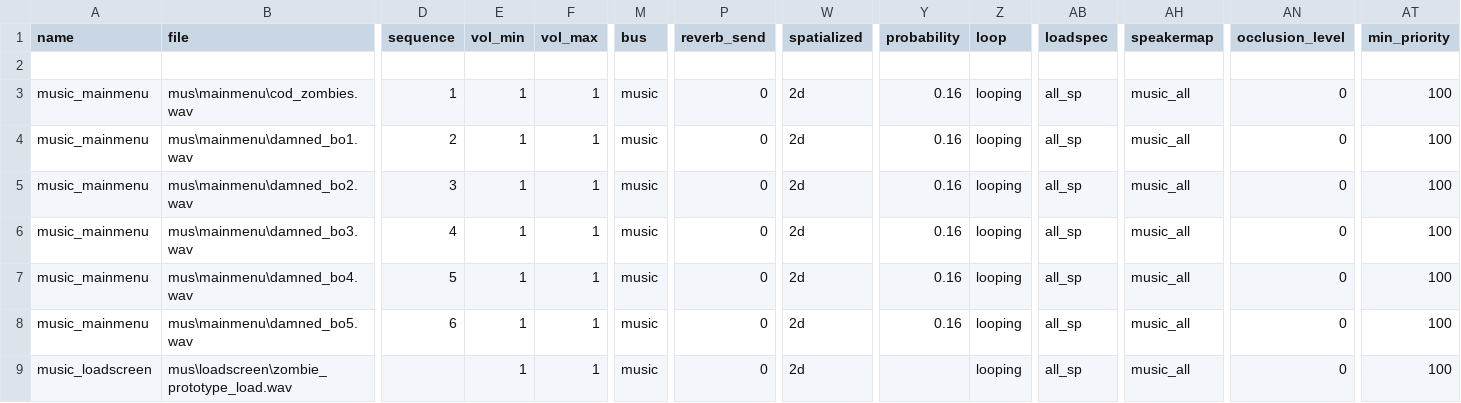
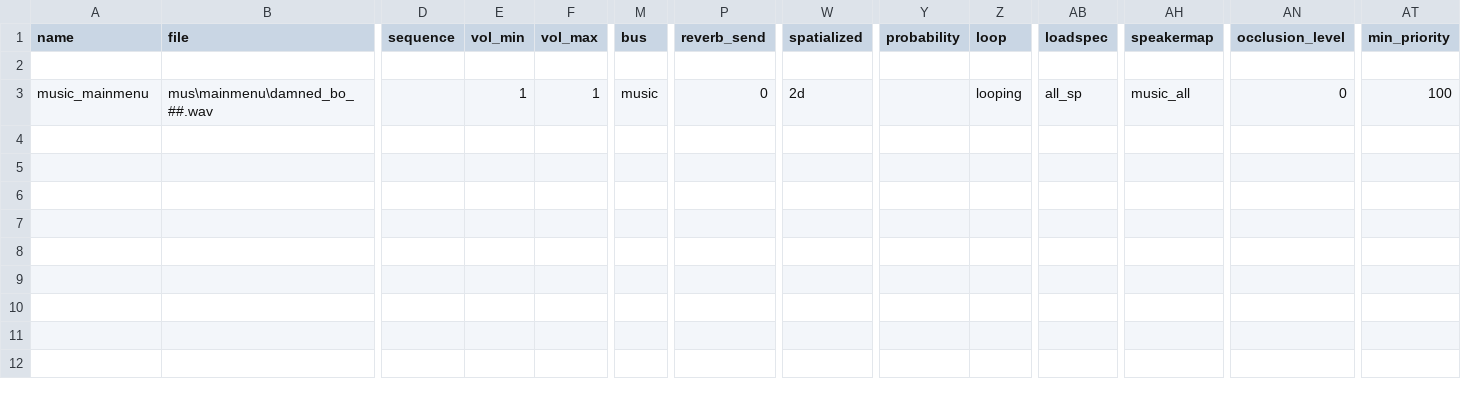
Before and after one commit to Keyware-Digital/NDU-Reloaded, a CSV file: soundaliases/mod_ndu_music.csv, drawn as a sheet; only a part is shown, gaps mark what is left out; removed rows and columns are numbered as before the commit, all else as after; rows hold the shown columns only; the diff names each change by its address in the sheet, - before the commit and + after, or states it on an @@ line.

```diff
--- a/soundaliases/mod_ndu_music.csv
+++ b/soundaliases/mod_ndu_music.csv
-row 3: music_mainmenu | mus\mainmenu\cod_zombies.wav | 1 | 1 | 1 | music | 0 | 2d | 0.16 | looping | all_sp | music_all | 0 | 100
-B3 (file): mus\mainmenu\damned_bo1.wav
+B3 (file): mus\mainmenu\damned_bo_##.wav
-D3 (sequence): 2
+D3 (sequence): (empty)
-Y3 (probability): 0.16
+Y3 (probability): (empty)
-row 5: music_mainmenu | mus\mainmenu\damned_bo2.wav | 3 | 1 | 1 | music | 0 | 2d | 0.16 | looping | all_sp | music_all | 0 | 100
-row 6: music_mainmenu | mus\mainmenu\damned_bo3.wav | 4 | 1 | 1 | music | 0 | 2d | 0.16 | looping | all_sp | music_all | 0 | 100
-row 7: music_mainmenu | mus\mainmenu\damned_bo4.wav | 5 | 1 | 1 | music | 0 | 2d | 0.16 | looping | all_sp | music_all | 0 | 100
-row 8: music_mainmenu | mus\mainmenu\damned_bo5.wav | 6 | 1 | 1 | music | 0 | 2d | 0.16 | looping | all_sp | music_all | 0 | 100
-row 9: music_loadscreen | mus\loadscreen\zombie_prototype_load.wav |  | 1 | 1 | music | 0 | 2d |  | looping | all_sp | music_all | 0 | 100
```
Also changed, not shown: mod.csv, soundaliases/mod_ndu.csv, 23 other files.
